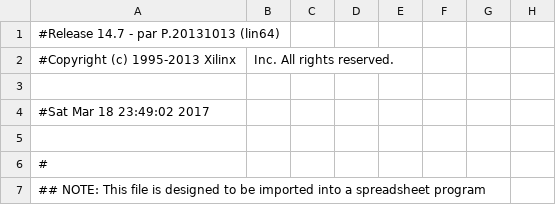
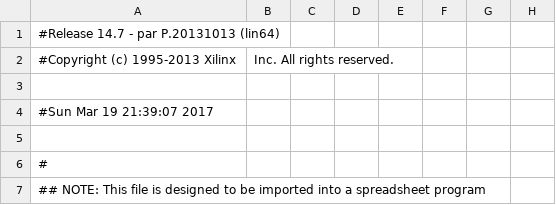
Before and after one commit to harshavardhan/FGPA_ATM_Controller, a CSV file: makestuff/hdlmake/apps/makestuff/swled/cksum/vhdl/top_level_pad.csv, drawn as a sheet; only a part is shown; the diff names each change by its address in the sheet, - before the commit and + after, or states it on an @@ line.

```diff
--- a/makestuff/hdlmake/apps/makestuff/swled/cksum/vhdl/top_level_pad.csv
+++ b/makestuff/hdlmake/apps/makestuff/swled/cksum/vhdl/top_level_pad.csv
-A4: #Sat Mar 18 23:49:02 2017
+A4: #Sun Mar 19 21:39:07 2017
```
Also changed, not shown: 37 other files.
